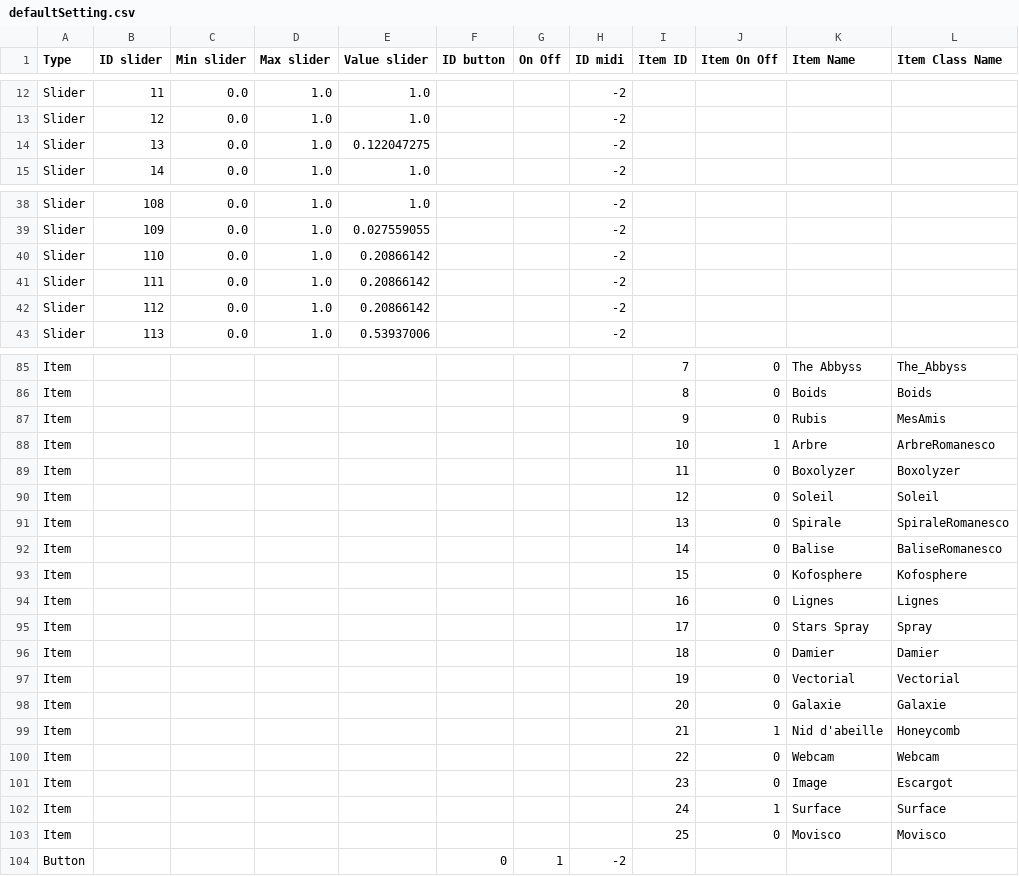
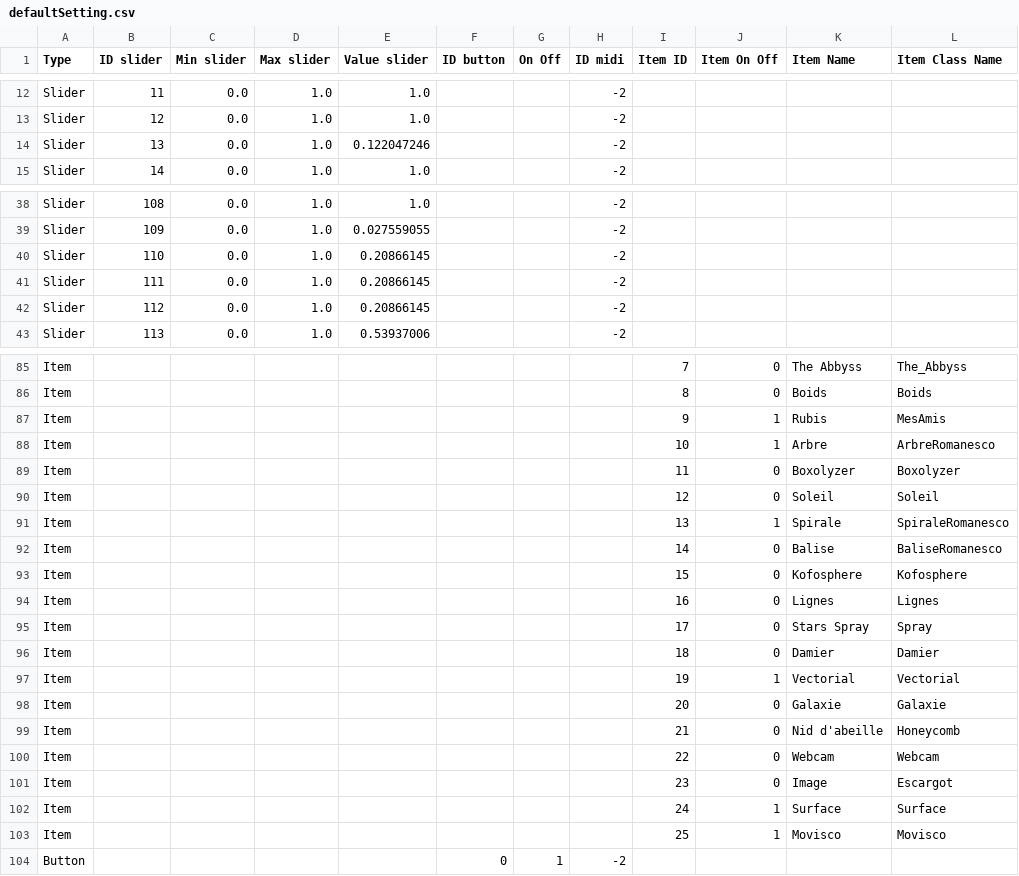
Before and after one commit to knupel/ROMANESCO-Processing, a CSV file: Software_29/Controleur_29/preferences/setting/defaultSetting.csv, drawn as a sheet; only a part is shown, gaps mark what is left out; the diff covers the shown part only.

```diff
--- a/Software_29/Controleur_29/preferences/setting/defaultSetting.csv
+++ b/Software_29/Controleur_29/preferences/setting/defaultSetting.csv
@@ -13,3 +13,3 @@ Slider,11,0.0,1.0,1.0,,,-2,,,,
 Slider,12,0.0,1.0,1.0,,,-2,,,,
-Slider,13,0.0,1.0,0.122047275,,,-2,,,,
+Slider,13,0.0,1.0,0.122047246,,,-2,,,,
 Slider,14,0.0,1.0,1.0,,,-2,,,,
@@ -39,5 +39,5 @@ Slider,108,0.0,1.0,1.0,,,-2,,,,
 Slider,109,0.0,1.0,0.027559055,,,-2,,,,
-Slider,110,0.0,1.0,0.20866142,,,-2,,,,
-Slider,111,0.0,1.0,0.20866142,,,-2,,,,
-Slider,112,0.0,1.0,0.20866142,,,-2,,,,
+Slider,110,0.0,1.0,0.20866145,,,-2,,,,
+Slider,111,0.0,1.0,0.20866145,,,-2,,,,
+Slider,112,0.0,1.0,0.20866145,,,-2,,,,
 Slider,113,0.0,1.0,0.53937006,,,-2,,,,
@@ -86,3 +86,3 @@ Item,,,,,,,,7,0,The Abbyss,The_Abbyss
 Item,,,,,,,,8,0,Boids,Boids
-Item,,,,,,,,9,0,Rubis,MesAmis
+Item,,,,,,,,9,1,Rubis,MesAmis
 Item,,,,,,,,10,1,Arbre,ArbreRomanesco
@@ -90,3 +90,3 @@ Item,,,,,,,,11,0,Boxolyzer,Boxolyzer
 Item,,,,,,,,12,0,Soleil,Soleil
-Item,,,,,,,,13,0,Spirale,SpiraleRomanesco
+Item,,,,,,,,13,1,Spirale,SpiraleRomanesco
 Item,,,,,,,,14,0,Balise,BaliseRomanesco
@@ -96,5 +96,5 @@ Item,,,,,,,,17,0,Stars Spray,Spray
 Item,,,,,,,,18,0,Damier,Damier
-Item,,,,,,,,19,0,Vectorial,Vectorial
+Item,,,,,,,,19,1,Vectorial,Vectorial
 Item,,,,,,,,20,0,Galaxie,Galaxie
-Item,,,,,,,,21,1,Nid d'abeille,Honeycomb
+Item,,,,,,,,21,0,Nid d'abeille,Honeycomb
 Item,,,,,,,,22,0,Webcam,Webcam
@@ -102,3 +102,3 @@ Item,,,,,,,,23,0,Image,Escargot
 Item,,,,,,,,24,1,Surface,Surface
-Item,,,,,,,,25,0,Movisco,Movisco
+Item,,,,,,,,25,1,Movisco,Movisco
 Button,,,,,0,1,-2,,,,
```
Also changed, not shown: 2 edited cells elsewhere in this file, 5 other files.
